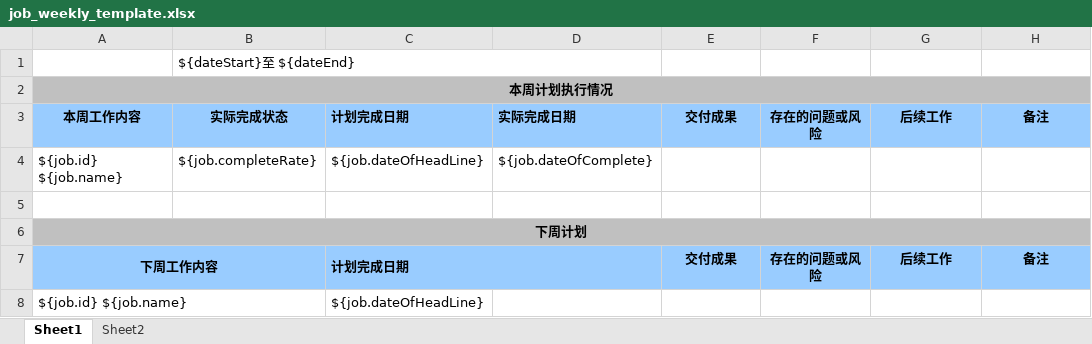
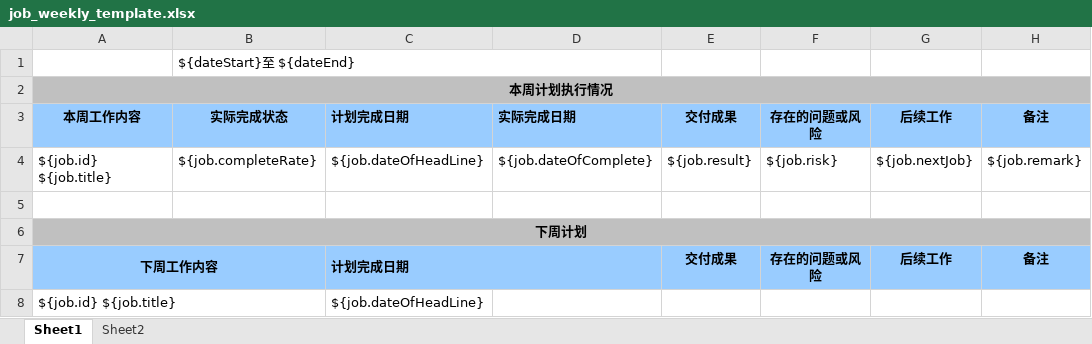
Before and after one commit to Wanxp/examples, an Excel workbook: spring-boot-email-job-with-jira/src/main/resources/template/job_weekly_template.xlsx, sheet Sheet1, drawn as a sheet; values as stored, in another font and other column widths than the file's, no borders; removed rows and columns are numbered as before the commit, all else as after; the diff names each change by its address in the sheet, - before the commit and + after, or states it on an @@ line.

```diff
--- a/spring-boot-email-job-with-jira/src/main/resources/template/job_weekly_template.xlsx (sheet Sheet1)
+++ b/spring-boot-email-job-with-jira/src/main/resources/template/job_weekly_template.xlsx (sheet Sheet1)
-row 4: ${job.id} ${job.name} | ${job.completeRate} | ${job.dateOfHeadLine} | ${job.dateOfComplete}
+row 4: ${job.id} ${job.title} | ${job.completeRate} | ${job.dateOfHeadLine} | ${job.dateOfComplete} | ${job.result} | ${job.risk} | ${job.nextJob} | ${job.remark}
-A8: ${job.id} ${job.name}
+A8: ${job.id} ${job.title}
```
Also changed, not shown: 15 other files.
